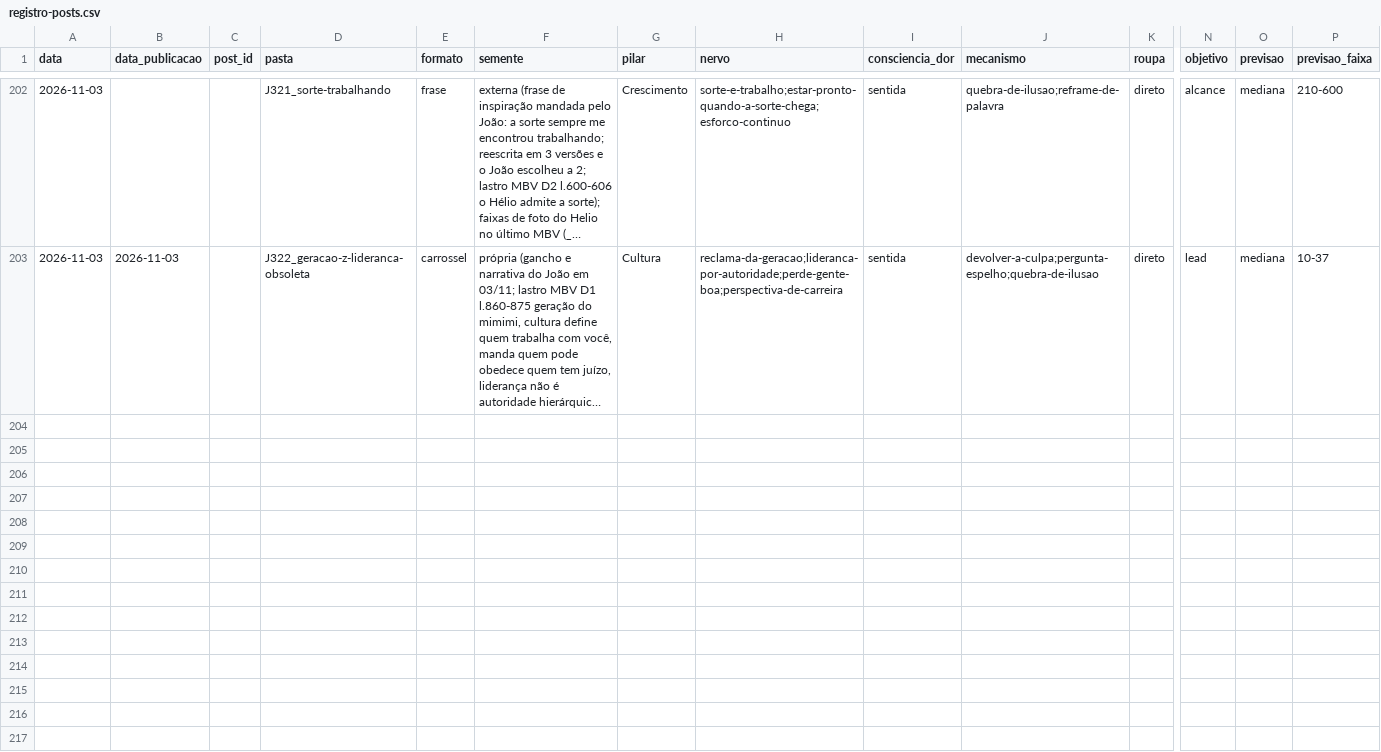
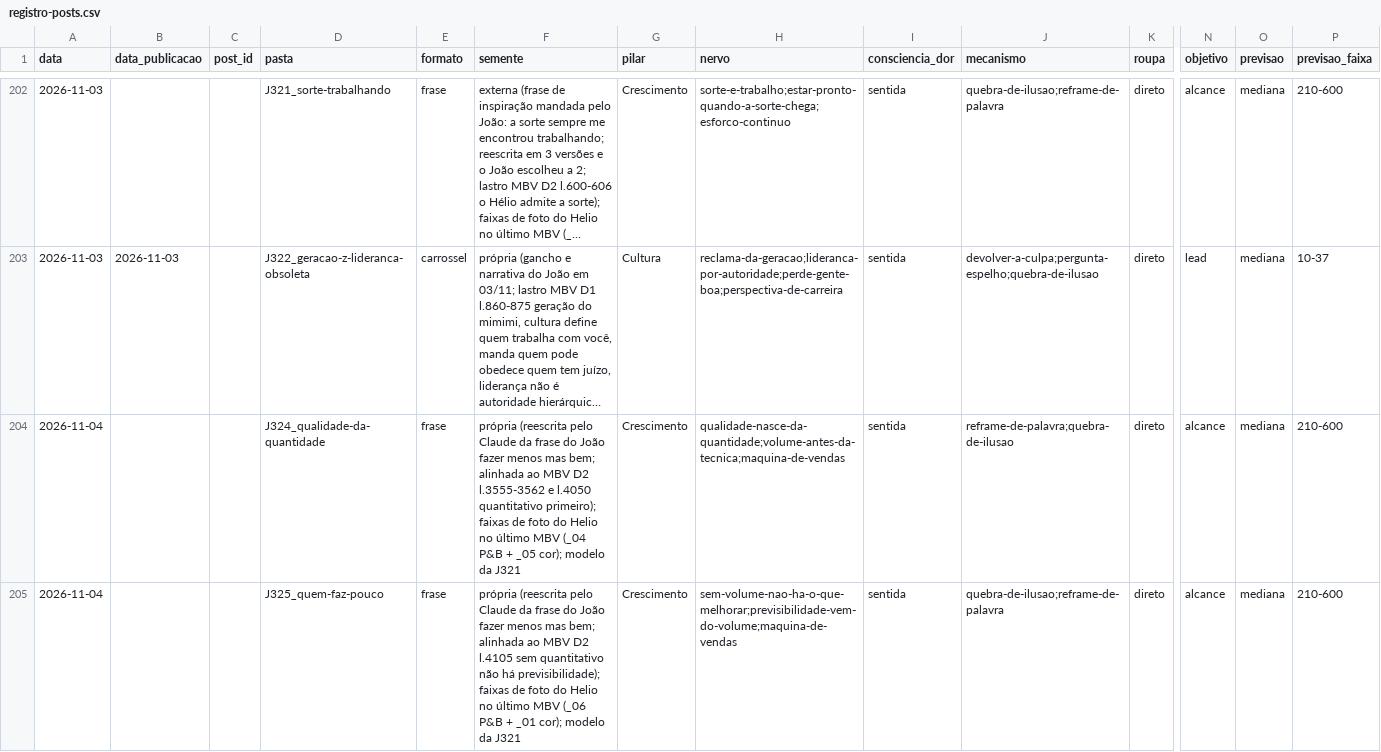
Before and after one commit to treinamentos-tatsuo/conteudo-helio-joao, a CSV file: conteudo/analise/registro-posts.csv, drawn as a sheet; only a part is shown, gaps mark what is left out; long unchanged cells end in …; rows hold the shown columns only; the diff names each change by its address in the sheet, - before the commit and + after, or states it on an @@ line.

```diff
--- a/conteudo/analise/registro-posts.csv
+++ b/conteudo/analise/registro-posts.csv
+row 204: 2026-11-04 |  |  | J324_qualidade-da-quantidade | frase | própria (reescrita pelo Claude da frase do João fazer menos mas bem; alinhada ao MBV D2 l.3555-3562 e l.4050 quantitativo primeiro); faixas de foto do Helio no último MBV (_04 P&B + _05 cor); modelo da J321 | Crescimento | qualidade-nasce-da-quantidade;volume-antes-da-tecnica;maquina-de-vendas | sentida | reframe-de-palavra;quebra-de-ilusao | direto | alcance | mediana | 210-600
+row 205: 2026-11-04 |  |  | J325_quem-faz-pouco | frase | própria (reescrita pelo Claude da frase do João fazer menos mas bem; alinhada ao MBV D2 l.4105 sem quantitativo não há previsibilidade); faixas de foto do Helio no último MBV (_06 P&B + _01 cor); modelo da J321 | Crescimento | sem-volume-nao-ha-o-que-melhorar;previsibilidade-vem-do-volume;maquina-de-vendas | sentida | quebra-de-ilusao;reframe-de-palavra | direto | alcance | mediana | 210-600
```
Also changed, not shown: 11 other files.
